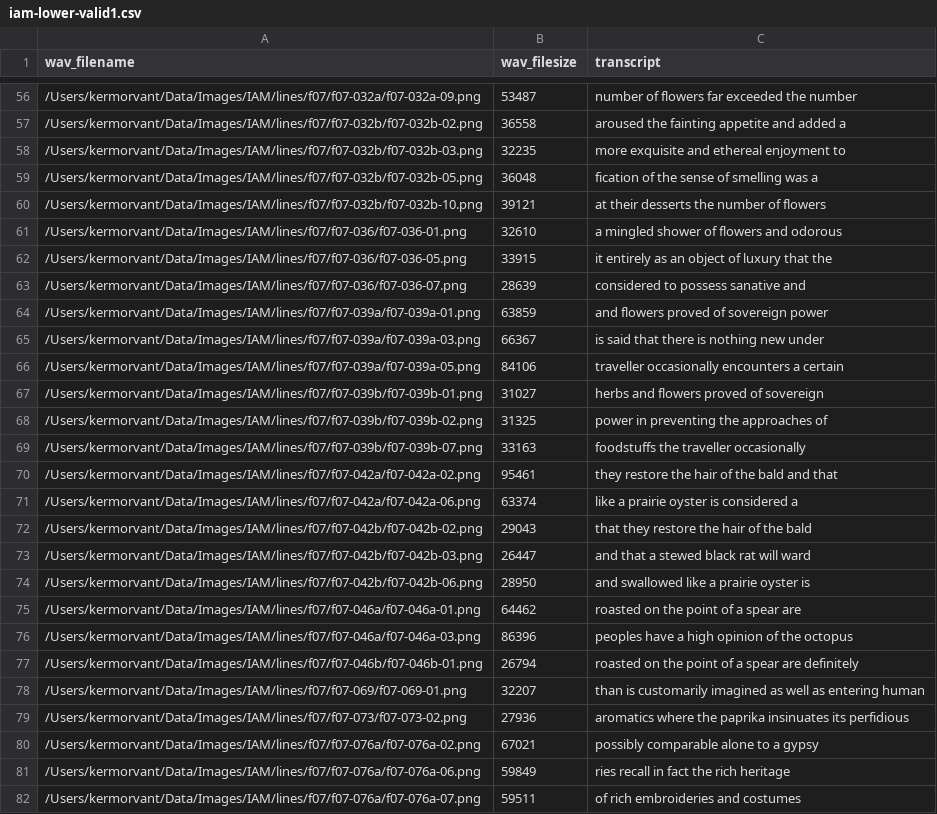
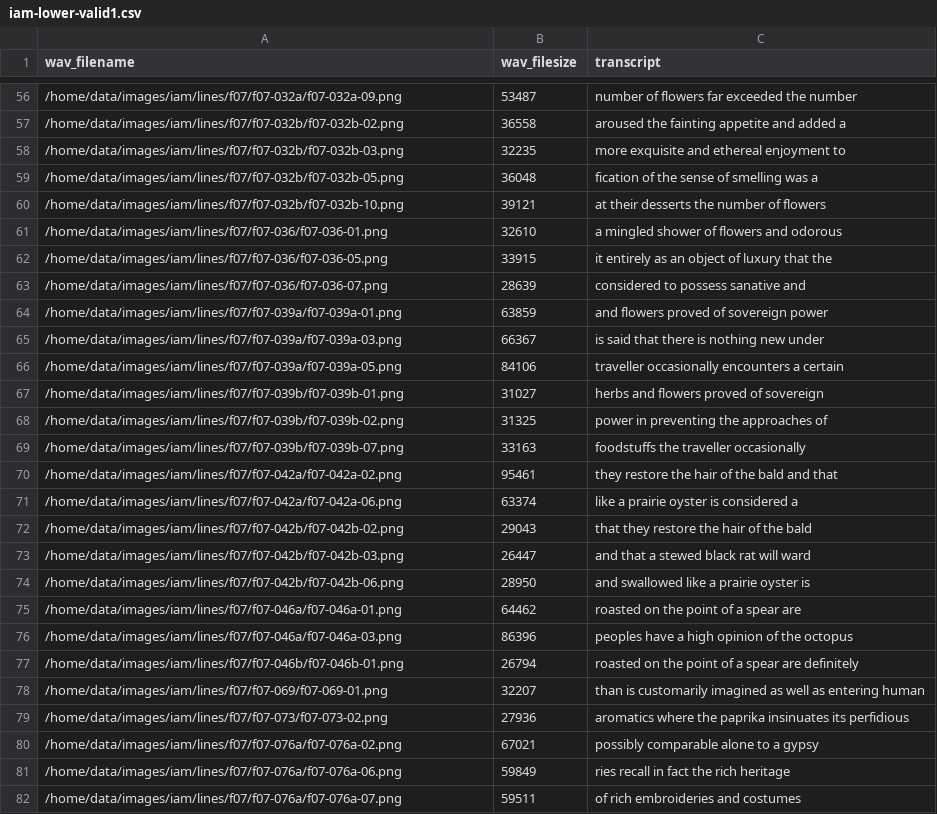
Before and after one commit to kermorvant/DeepSpeech, a CSV file: data/iam/iam-lower-valid1.csv, drawn as a sheet; only a part is shown, gaps mark what is left out; the diff covers the shown part only; the diff names each change by its address in the sheet, - before the commit and + after, or states it on an @@ line.

Commit message:
use teklia standard path to image

```diff
--- a/data/iam/iam-lower-valid1.csv
+++ b/data/iam/iam-lower-valid1.csv
-A56 (wav_filename): /Users/kermorvant/Data/Images/IAM/lines/f07/f07-032a/f07-032a-09.png
+A56 (wav_filename): /home/data/images/iam/lines/f07/f07-032a/f07-032a-09.png
-A57 (wav_filename): /Users/kermorvant/Data/Images/IAM/lines/f07/f07-032b/f07-032b-02.png
+A57 (wav_filename): /home/data/images/iam/lines/f07/f07-032b/f07-032b-02.png
-A58 (wav_filename): /Users/kermorvant/Data/Images/IAM/lines/f07/f07-032b/f07-032b-03.png
+A58 (wav_filename): /home/data/images/iam/lines/f07/f07-032b/f07-032b-03.png
-A59 (wav_filename): /Users/kermorvant/Data/Images/IAM/lines/f07/f07-032b/f07-032b-05.png
+A59 (wav_filename): /home/data/images/iam/lines/f07/f07-032b/f07-032b-05.png
-A60 (wav_filename): /Users/kermorvant/Data/Images/IAM/lines/f07/f07-032b/f07-032b-10.png
+A60 (wav_filename): /home/data/images/iam/lines/f07/f07-032b/f07-032b-10.png
-A61 (wav_filename): /Users/kermorvant/Data/Images/IAM/lines/f07/f07-036/f07-036-01.png
+A61 (wav_filename): /home/data/images/iam/lines/f07/f07-036/f07-036-01.png
-A62 (wav_filename): /Users/kermorvant/Data/Images/IAM/lines/f07/f07-036/f07-036-05.png
+A62 (wav_filename): /home/data/images/iam/lines/f07/f07-036/f07-036-05.png
-A63 (wav_filename): /Users/kermorvant/Data/Images/IAM/lines/f07/f07-036/f07-036-07.png
+A63 (wav_filename): /home/data/images/iam/lines/f07/f07-036/f07-036-07.png
-A64 (wav_filename): /Users/kermorvant/Data/Images/IAM/lines/f07/f07-039a/f07-039a-01.png
+A64 (wav_filename): /home/data/images/iam/lines/f07/f07-039a/f07-039a-01.png
-A65 (wav_filename): /Users/kermorvant/Data/Images/IAM/lines/f07/f07-039a/f07-039a-03.png
+A65 (wav_filename): /home/data/images/iam/lines/f07/f07-039a/f07-039a-03.png
-A66 (wav_filename): /Users/kermorvant/Data/Images/IAM/lines/f07/f07-039a/f07-039a-05.png
+A66 (wav_filename): /home/data/images/iam/lines/f07/f07-039a/f07-039a-05.png
-A67 (wav_filename): /Users/kermorvant/Data/Images/IAM/lines/f07/f07-039b/f07-039b-01.png
+A67 (wav_filename): /home/data/images/iam/lines/f07/f07-039b/f07-039b-01.png
-A68 (wav_filename): /Users/kermorvant/Data/Images/IAM/lines/f07/f07-039b/f07-039b-02.png
+A68 (wav_filename): /home/data/images/iam/lines/f07/f07-039b/f07-039b-02.png
-A69 (wav_filename): /Users/kermorvant/Data/Images/IAM/lines/f07/f07-039b/f07-039b-07.png
+A69 (wav_filename): /home/data/images/iam/lines/f07/f07-039b/f07-039b-07.png
-A70 (wav_filename): /Users/kermorvant/Data/Images/IAM/lines/f07/f07-042a/f07-042a-02.png
+A70 (wav_filename): /home/data/images/iam/lines/f07/f07-042a/f07-042a-02.png
-A71 (wav_filename): /Users/kermorvant/Data/Images/IAM/lines/f07/f07-042a/f07-042a-06.png
+A71 (wav_filename): /home/data/images/iam/lines/f07/f07-042a/f07-042a-06.png
-A72 (wav_filename): /Users/kermorvant/Data/Images/IAM/lines/f07/f07-042b/f07-042b-02.png
+A72 (wav_filename): /home/data/images/iam/lines/f07/f07-042b/f07-042b-02.png
-A73 (wav_filename): /Users/kermorvant/Data/Images/IAM/lines/f07/f07-042b/f07-042b-03.png
+A73 (wav_filename): /home/data/images/iam/lines/f07/f07-042b/f07-042b-03.png
-A74 (wav_filename): /Users/kermorvant/Data/Images/IAM/lines/f07/f07-042b/f07-042b-06.png
+A74 (wav_filename): /home/data/images/iam/lines/f07/f07-042b/f07-042b-06.png
-A75 (wav_filename): /Users/kermorvant/Data/Images/IAM/lines/f07/f07-046a/f07-046a-01.png
+A75 (wav_filename): /home/data/images/iam/lines/f07/f07-046a/f07-046a-01.png
-A76 (wav_filename): /Users/kermorvant/Data/Images/IAM/lines/f07/f07-046a/f07-046a-03.png
+A76 (wav_filename): /home/data/images/iam/lines/f07/f07-046a/f07-046a-03.png
-A77 (wav_filename): /Users/kermorvant/Data/Images/IAM/lines/f07/f07-046b/f07-046b-01.png
+A77 (wav_filename): /home/data/images/iam/lines/f07/f07-046b/f07-046b-01.png
-A78 (wav_filename): /Users/kermorvant/Data/Images/IAM/lines/f07/f07-069/f07-069-01.png
+A78 (wav_filename): /home/data/images/iam/lines/f07/f07-069/f07-069-01.png
-A79 (wav_filename): /Users/kermorvant/Data/Images/IAM/lines/f07/f07-073/f07-073-02.png
+A79 (wav_filename): /home/data/images/iam/lines/f07/f07-073/f07-073-02.png
-A80 (wav_filename): /Users/kermorvant/Data/Images/IAM/lines/f07/f07-076a/f07-076a-02.png
+A80 (wav_filename): /home/data/images/iam/lines/f07/f07-076a/f07-076a-02.png
-A81 (wav_filename): /Users/kermorvant/Data/Images/IAM/lines/f07/f07-076a/f07-076a-06.png
+A81 (wav_filename): /home/data/images/iam/lines/f07/f07-076a/f07-076a-06.png
-A82 (wav_filename): /Users/kermorvant/Data/Images/IAM/lines/f07/f07-076a/f07-076a-07.png
+A82 (wav_filename): /home/data/images/iam/lines/f07/f07-076a/f07-076a-07.png
```
Also changed, not shown: 159 edited cells elsewhere in this file, data/iam/iam-lower-valid2.csv, 2 other files.
